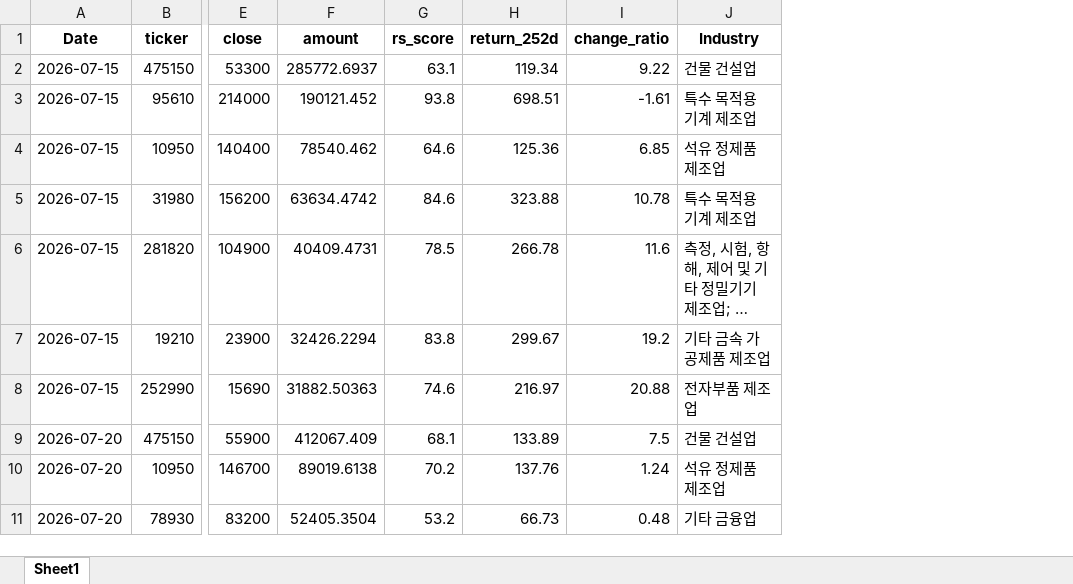
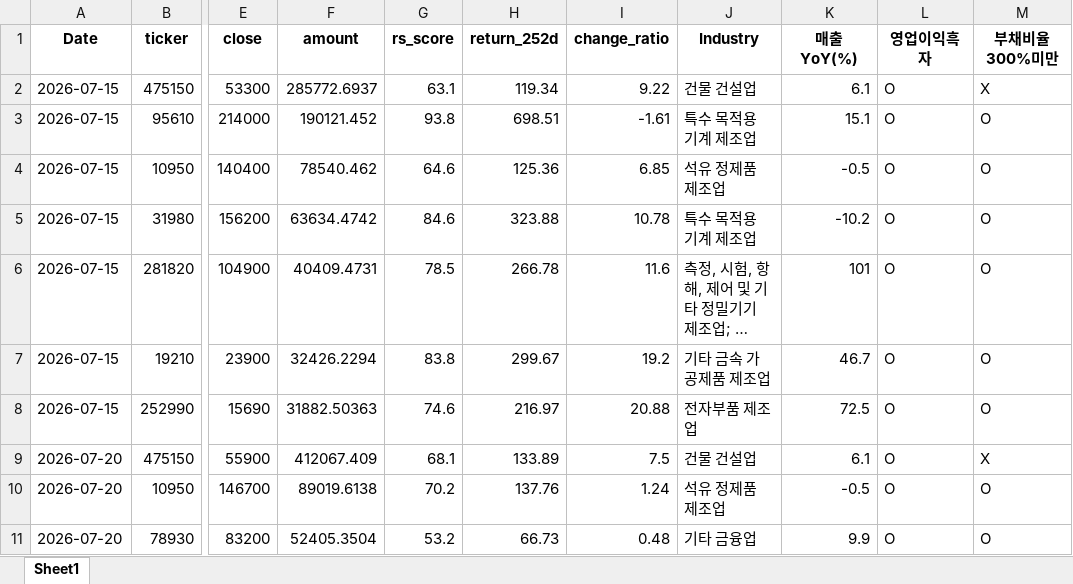
Before and after one commit to pdhman/report-summary, an Excel workbook: 종목탐색_TOP30.xlsx, sheet Sheet1, drawn as a sheet; only a part is shown, gaps mark what is left out; long unchanged cells end in …; values as stored, in another font and other column widths than the file's, no borders; the diff names each change by its address in the sheet, - before the commit and + after, or states it on an @@ line.

```diff
--- a/종목탐색_TOP30.xlsx (sheet Sheet1)
+++ b/종목탐색_TOP30.xlsx (sheet Sheet1)
+column K (매출YoY(%)), rows 2-11: 6.1 | 15.1 | -0.5 | -10.2 | 101 | 46.7 | 72.5 | 6.1 | -0.5 | 9.9
+column L (영업이익흑자), rows 2-11: all O
+column M (부채비율300%미만), rows 2-11: X | O | O | O | O | O | O | X | O | O
```
Also changed, not shown: 11 other files.
